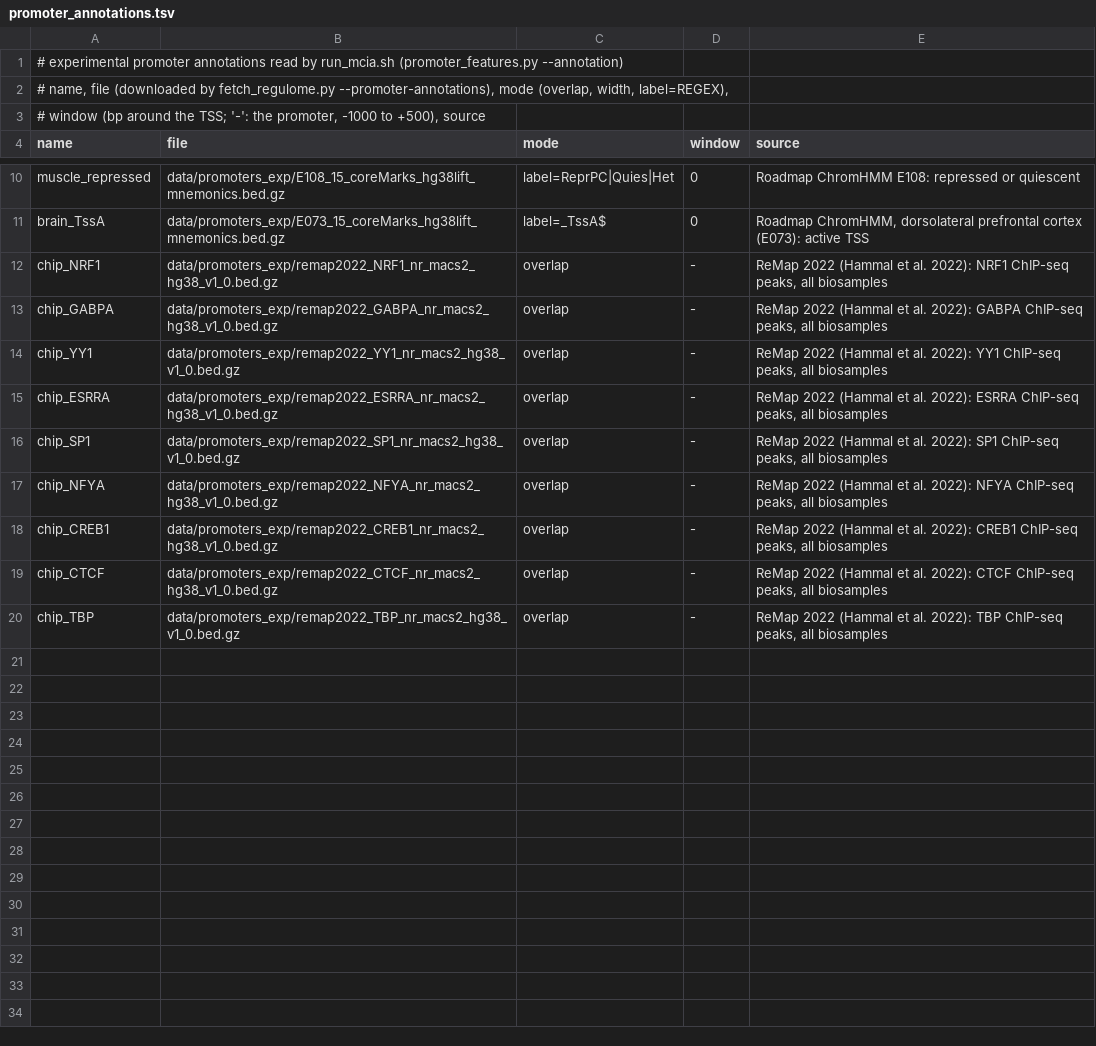
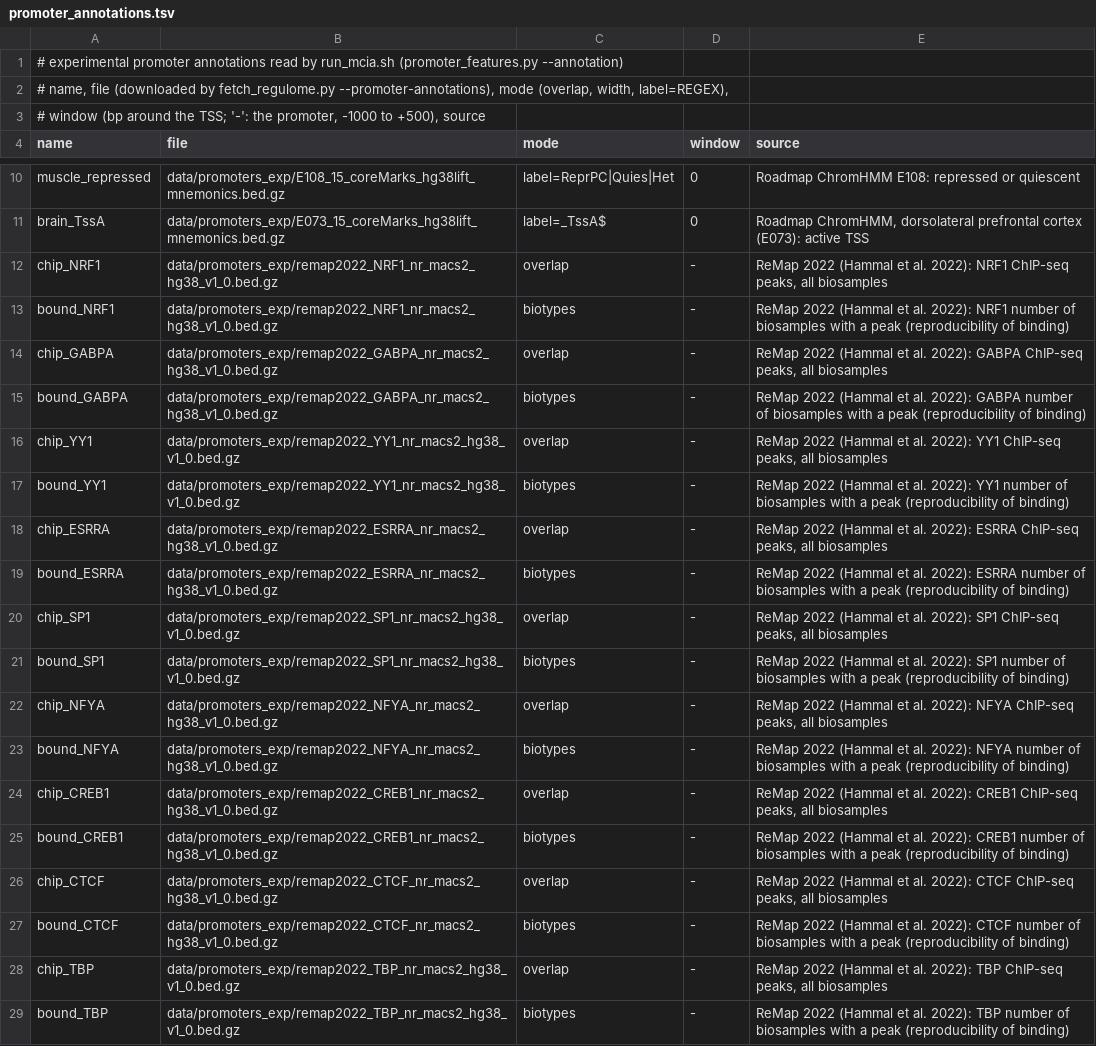
Before and after one commit to atrimbdx/mitoloop_v0, a TSV file: config/promoter_annotations.tsv, drawn as a sheet; only a part is shown, gaps mark what is left out; the diff names each change by its address in the sheet, - before the commit and + after, or states it on an @@ line.

```diff
--- a/config/promoter_annotations.tsv
+++ b/config/promoter_annotations.tsv
+row 13: bound_NRF1 | data/promoters_exp/remap2022_NRF1_nr_macs2_hg38_v1_0.bed.gz | biotypes | - | ReMap 2022 (Hammal et al. 2022): NRF1 number of biosamples with a peak (reproducibility of binding)
+row 15: bound_GABPA | data/promoters_exp/remap2022_GABPA_nr_macs2_hg38_v1_0.bed.gz | biotypes | - | ReMap 2022 (Hammal et al. 2022): GABPA number of biosamples with a peak (reproducibility of binding)
+row 17: bound_YY1 | data/promoters_exp/remap2022_YY1_nr_macs2_hg38_v1_0.bed.gz | biotypes | - | ReMap 2022 (Hammal et al. 2022): YY1 number of biosamples with a peak (reproducibility of binding)
+row 19: bound_ESRRA | data/promoters_exp/remap2022_ESRRA_nr_macs2_hg38_v1_0.bed.gz | biotypes | - | ReMap 2022 (Hammal et al. 2022): ESRRA number of biosamples with a peak (reproducibility of binding)
+row 21: bound_SP1 | data/promoters_exp/remap2022_SP1_nr_macs2_hg38_v1_0.bed.gz | biotypes | - | ReMap 2022 (Hammal et al. 2022): SP1 number of biosamples with a peak (reproducibility of binding)
+row 23: bound_NFYA | data/promoters_exp/remap2022_NFYA_nr_macs2_hg38_v1_0.bed.gz | biotypes | - | ReMap 2022 (Hammal et al. 2022): NFYA number of biosamples with a peak (reproducibility of binding)
+row 25: bound_CREB1 | data/promoters_exp/remap2022_CREB1_nr_macs2_hg38_v1_0.bed.gz | biotypes | - | ReMap 2022 (Hammal et al. 2022): CREB1 number of biosamples with a peak (reproducibility of binding)
+row 27: bound_CTCF | data/promoters_exp/remap2022_CTCF_nr_macs2_hg38_v1_0.bed.gz | biotypes | - | ReMap 2022 (Hammal et al. 2022): CTCF number of biosamples with a peak (reproducibility of binding)
+row 29: bound_TBP | data/promoters_exp/remap2022_TBP_nr_macs2_hg38_v1_0.bed.gz | biotypes | - | ReMap 2022 (Hammal et al. 2022): TBP number of biosamples with a peak (reproducibility of binding)
```
Also changed, not shown: 5 other files.
